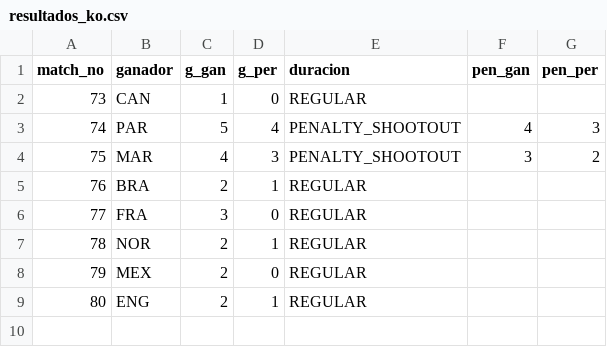
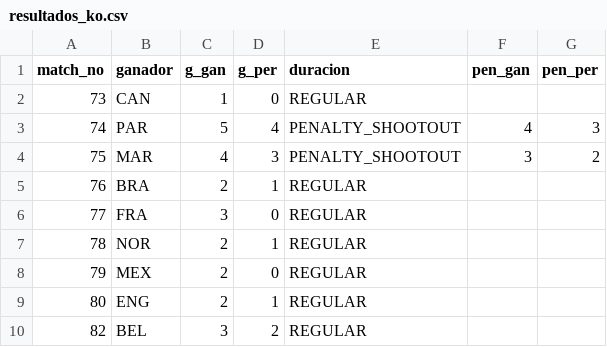
Before and after one commit to BorisTapiaV/quiniela-mundial-2026, a CSV file: data/resultados_ko.csv, drawn as a sheet.

```diff
--- a/data/resultados_ko.csv
+++ b/data/resultados_ko.csv
@@ -9 +9,2 @@ match_no,ganador,g_gan,g_per,duracion,pen_gan,pen_per
 80,ENG,2,1,REGULAR,,
+82,BEL,3,2,REGULAR,,
```
Also changed, not shown: data/goleadores.csv, 3 other files.
